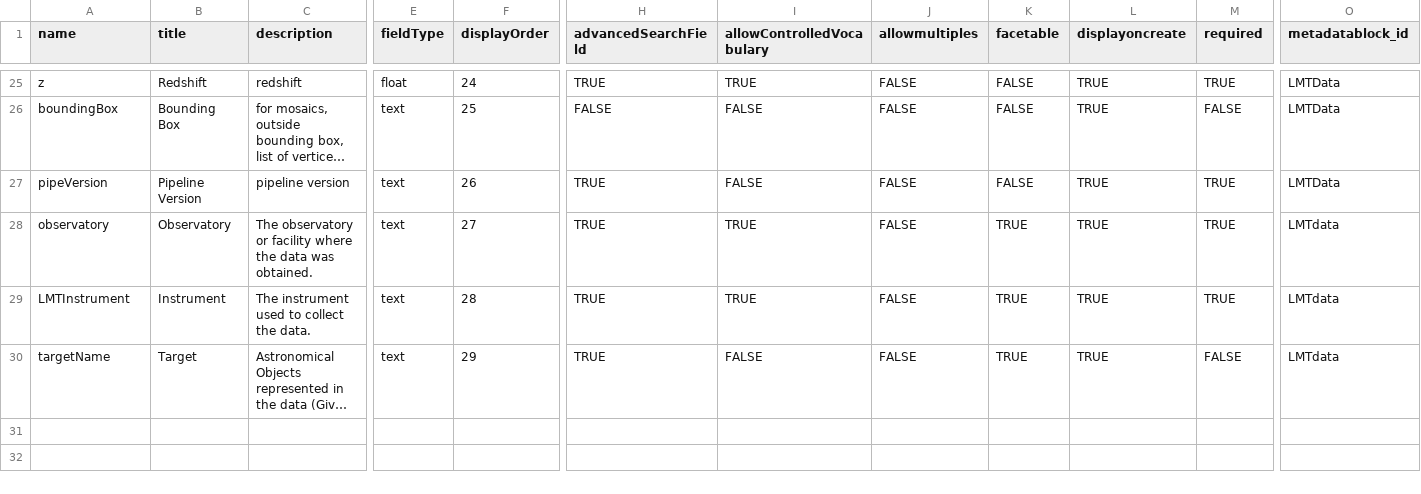
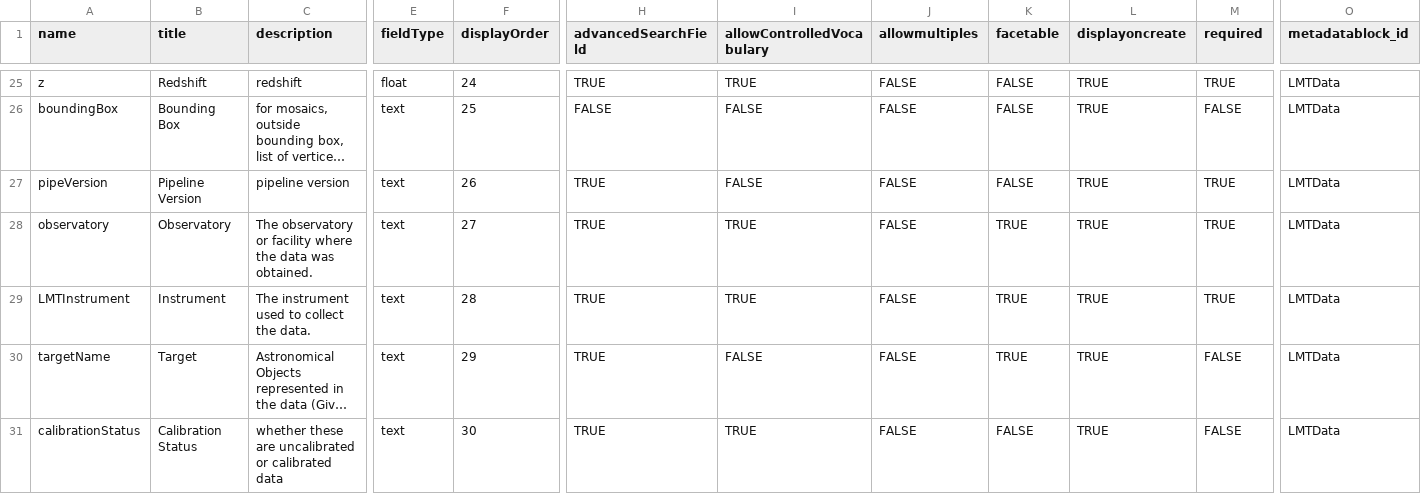
Before and after one commit to toltec-astro/dvpipe, a CSV file: dvpipe/aux/LMTMetaDatablock.csv, drawn as a sheet; only a part is shown, gaps mark what is left out; long unchanged cells end in …; rows hold the shown columns only; the diff names each change by its address in the sheet, - before the commit and + after, or states it on an @@ line.

Commit message:
add calibration status, fix version string, bump up lmtmetadatablock version number

```diff
--- a/dvpipe/aux/LMTMetaDatablock.csv
+++ b/dvpipe/aux/LMTMetaDatablock.csv
-O28:O30 (metadatablock_id): LMTdata
+O28:O30 (metadatablock_id): LMTData
+row 31: calibrationStatus | Calibration Status | whether these are uncalibrated or calibrated data | text | 30 | TRUE | TRUE | FALSE | FALSE | TRUE | FALSE | LMTData
```
Also changed, not shown: dvpipe/aux/LMTControlledVocabulary.csv, dvpipe/aux/LMT_Dataverse_Metadata_Definition.tsv, 3 other files.
